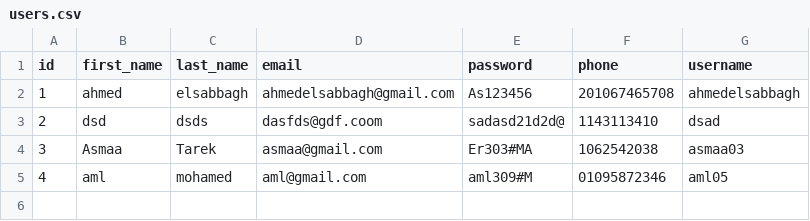
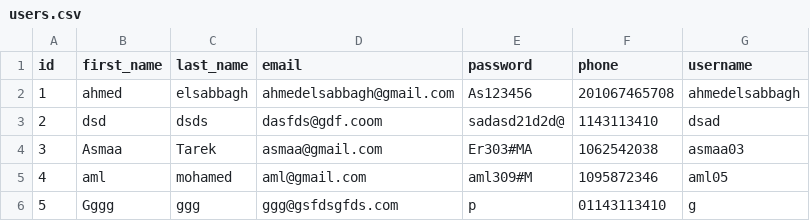
Before and after one commit to ahmed-elsabbagh778/python-fund-raising-console-app, a CSV file: users.csv, drawn as a sheet.

```diff
--- a/users.csv
+++ b/users.csv
@@ -4,2 +4,3 @@ id,first_name,last_name,email,password,phone,username
 3,Asmaa,Tarek,asmaa@gmail.com,Er303#MA,1062542038,asmaa03
-4,aml,mohamed,aml@gmail.com,aml309#M,01095872346,aml05
+4,aml,mohamed,aml@gmail.com,aml309#M,1095872346,aml05
+5,Gggg,ggg,ggg@gsfdsgfds.com,p,01143113410,g
```
Also changed, not shown: projects.csv, 1 other file.
